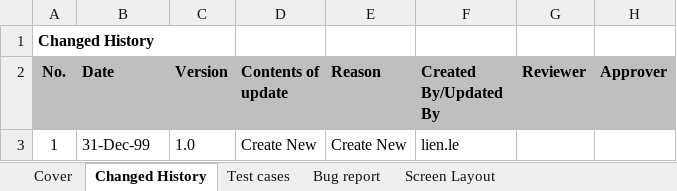
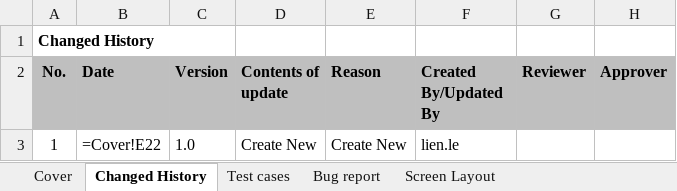
Before and after one commit to TrinhBuiSotatek/Bonanzapool, an Excel workbook: docs/qc/testcases/UC-EXBOT-bot-start/UC-EXBOT-bot-start_bot-start_testcases_20260708_v6.xlsx, sheet Changed History, drawn as a sheet; values as stored, in another font and other column widths than the file's, no borders; formulas without a stored value are shown as written; the diff names each change by its address in the sheet, - before the commit and + after, or states it on an @@ line.

```diff
--- a/docs/qc/testcases/UC-EXBOT-bot-start/UC-EXBOT-bot-start_bot-start_testcases_20260708_v6.xlsx (sheet Changed History)
+++ b/docs/qc/testcases/UC-EXBOT-bot-start/UC-EXBOT-bot-start_bot-start_testcases_20260708_v6.xlsx (sheet Changed History)
-B3 (Date): 31-Dec-99
+B3 (Date): =Cover!E22
```
Also changed, not shown: sheet Test cases, sheet Cover, charts or pictures, 2 other files.
